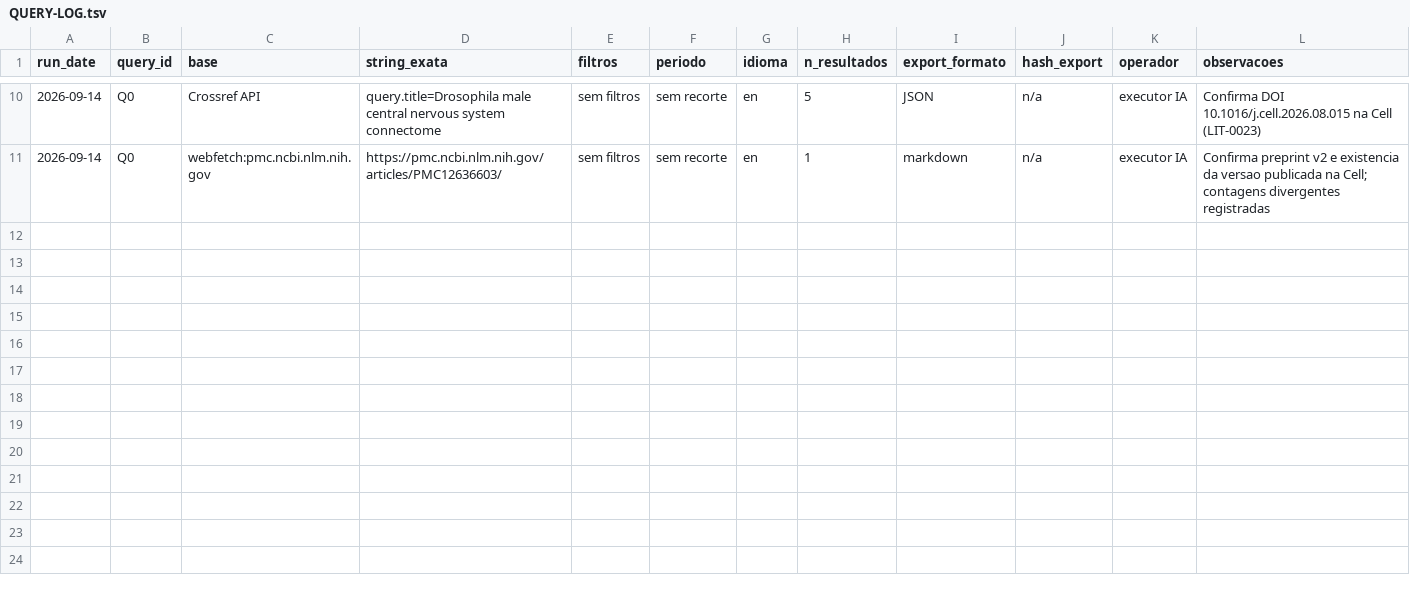
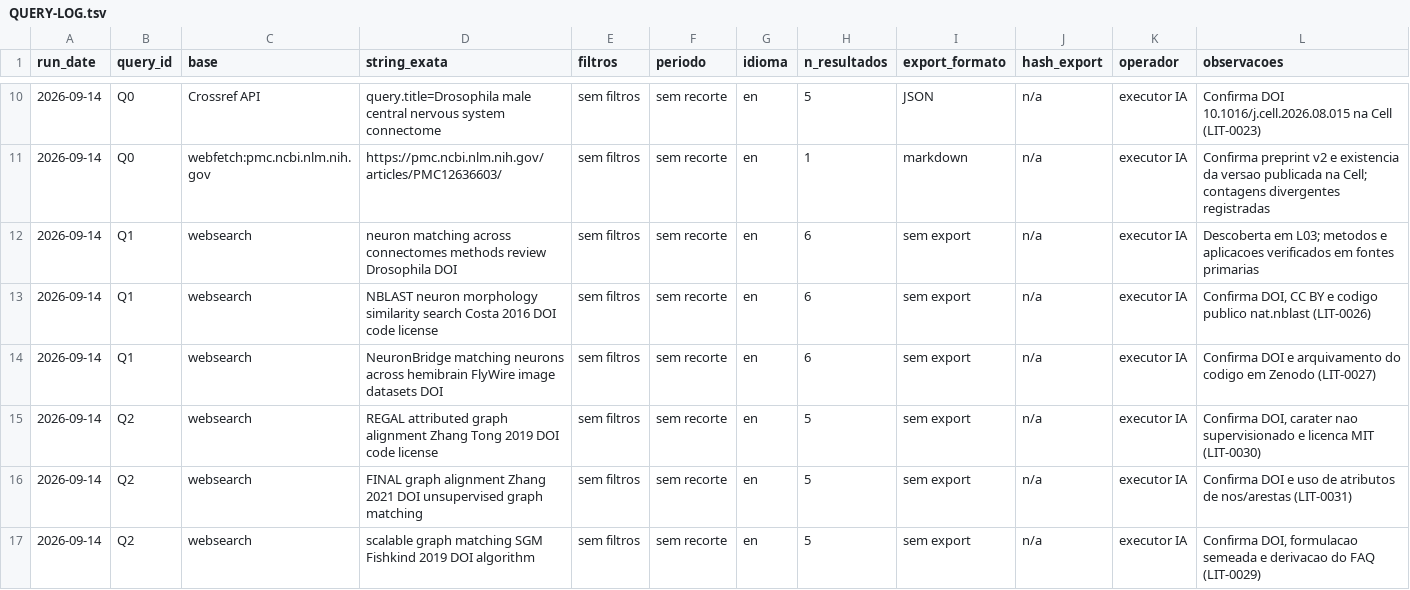
Before and after one commit to AlexandreZanata/abu-mosca, a TSV file: research/literature/QUERY-LOG.tsv, drawn as a sheet; only a part is shown, gaps mark what is left out.

```diff
--- a/research/literature/QUERY-LOG.tsv
+++ b/research/literature/QUERY-LOG.tsv
@@ -11 +11,7 @@ run_date	query_id	base	string_exata	filtros	periodo	idioma	n_resultados	export_f
 2026-09-14	Q0	webfetch:pmc.ncbi.nlm.nih.gov	https://pmc.ncbi.nlm.nih.gov/articles/PMC12636603/	sem filtros	sem recorte	en	1	markdown	n/a	executor IA	Confirma preprint v2 e existencia da versao publicada na Cell; contagens divergentes registradas
+2026-09-14	Q1	websearch	neuron matching across connectomes methods review Drosophila DOI	sem filtros	sem recorte	en	6	sem export	n/a	executor IA	Descoberta em L03; metodos e aplicacoes verificados em fontes primarias
+2026-09-14	Q1	websearch	NBLAST neuron morphology similarity search Costa 2016 DOI code license	sem filtros	sem recorte	en	6	sem export	n/a	executor IA	Confirma DOI, CC BY e codigo publico nat.nblast (LIT-0026)
+2026-09-14	Q1	websearch	NeuronBridge matching neurons across hemibrain FlyWire image datasets DOI	sem filtros	sem recorte	en	6	sem export	n/a	executor IA	Confirma DOI e arquivamento do codigo em Zenodo (LIT-0027)
+2026-09-14	Q2	websearch	REGAL attributed graph alignment Zhang Tong 2019 DOI code license	sem filtros	sem recorte	en	5	sem export	n/a	executor IA	Confirma DOI, carater nao supervisionado e licenca MIT (LIT-0030)
+2026-09-14	Q2	websearch	FINAL graph alignment Zhang 2021 DOI unsupervised graph matching	sem filtros	sem recorte	en	5	sem export	n/a	executor IA	Confirma DOI e uso de atributos de nos/arestas (LIT-0031)
+2026-09-14	Q2	websearch	scalable graph matching SGM Fishkind 2019 DOI algorithm	sem filtros	sem recorte	en	5	sem export	n/a	executor IA	Confirma DOI, formulacao semeada e derivacao do FAQ (LIT-0029)
```
Also changed, not shown: research/literature/LEDGER.tsv, 3 other files.
